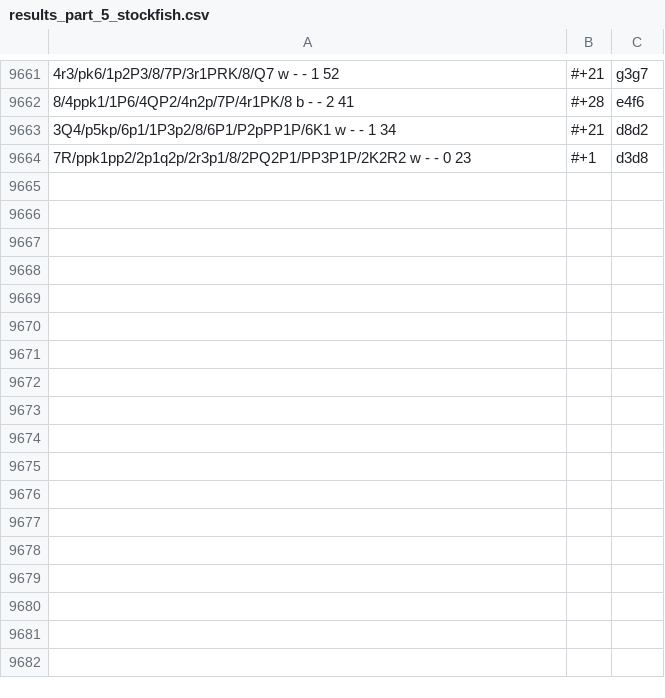
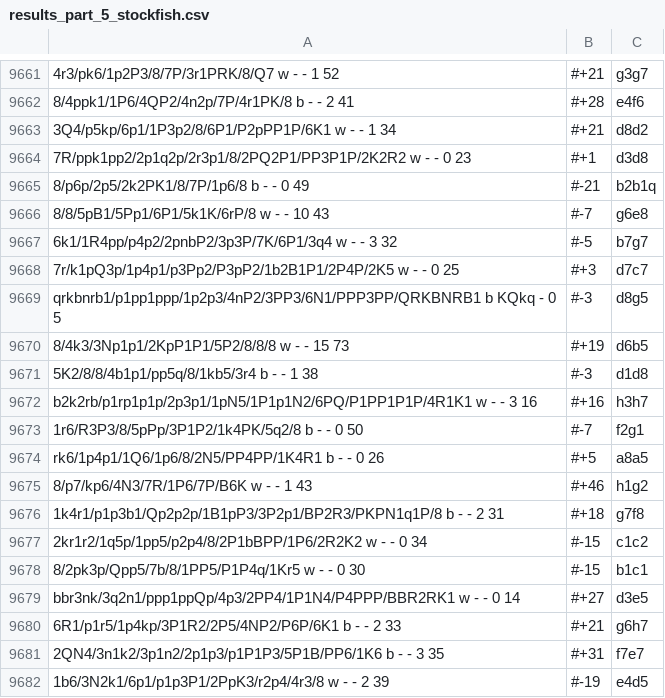
Before and after one commit to JasonShevik/minotaur-chess-ai, a CSV file: training-supervised-checkmates/results_part_5_stockfish.csv, drawn as a sheet; only a part is shown, gaps mark what is left out; the diff names each change by its address in the sheet, - before the commit and + after, or states it on an @@ line.

Commit message:
Adding additional supervised learning data.

```diff
--- a/training-supervised-checkmates/results_part_5_stockfish.csv
+++ b/training-supervised-checkmates/results_part_5_stockfish.csv
+row 9665: 8/p6p/2p5/2k2PK1/8/7P/1p6/8 b - - 0 49 | #-21 | b2b1q
+row 9666: 8/8/5pB1/5Pp1/6P1/5k1K/6rP/8 w - - 10 43 | #-7 | g6e8
+row 9667: 6k1/1R4pp/p4p2/2pnbP2/3p3P/7K/6P1/3q4 w - - 3 32 | #-5 | b7g7
+row 9668: 7r/k1pQ3p/1p4p1/p3Pp2/P3pP2/1b2B1P1/2P4P/2K5 w - - 0 25 | #+3 | d7c7
+row 9669: qrkbnrb1/p1pp1ppp/1p2p3/4nP2/3PP3/6N1/PPP3PP/QRKBNRB1 b KQkq - 0 5 | #-3 | d8g5
+row 9670: 8/4k3/3Np1p1/2KpP1P1/5P2/8/8/8 w - - 15 73 | #+19 | d6b5
+row 9671: 5K2/8/8/4b1p1/pp5q/8/1kb5/3r4 b - - 1 38 | #-3 | d1d8
+row 9672: b2k2rb/p1rp1p1p/2p3p1/1pN5/1P1p1N2/6PQ/P1PP1P1P/4R1K1 w - - 3 16 | #+16 | h3h7
+row 9673: 1r6/R3P3/8/5pPp/3P1P2/1k4PK/5q2/8 b - - 0 50 | #-7 | f2g1
+row 9674: rk6/1p4p1/1Q6/1p6/8/2N5/PP4PP/1K4R1 b - - 0 26 | #+5 | a8a5
+row 9675: 8/p7/kp6/4N3/7R/1P6/7P/B6K w - - 1 43 | #+46 | h1g2
+row 9676: 1k4r1/p1p3b1/Qp2p2p/1B1pP3/3P2p1/BP2R3/PKPN1q1P/8 b - - 2 31 | #+18 | g7f8
+row 9677: 2kr1r2/1q5p/1pp5/p2p4/8/2P1bBPP/1P6/2R2K2 w - - 0 34 | #-15 | c1c2
+row 9678: 8/2pk3p/Qpp5/7b/8/1PP5/P1P4q/1Kr5 w - - 0 30 | #-15 | b1c1
+row 9679: bbr3nk/3q2n1/ppp1ppQp/4p3/2PP4/1P1N4/P4PPP/BBR2RK1 w - - 0 14 | #+27 | d3e5
+row 9680: 6R1/p1r5/1p4kp/3P1R2/2P5/4NP2/P6P/6K1 b - - 2 33 | #+21 | g6h7
+row 9681: 2QN4/3n1k2/3p1n2/2p1p3/p1P1P3/5P1B/PP6/1K6 b - - 3 35 | #+31 | f7e7
+row 9682: 1b6/3N2k1/6p1/p1p3P1/2PpK3/r2p4/4r3/8 w - - 2 39 | #-19 | e4d5
```
Also changed, not shown: 5 other files.
